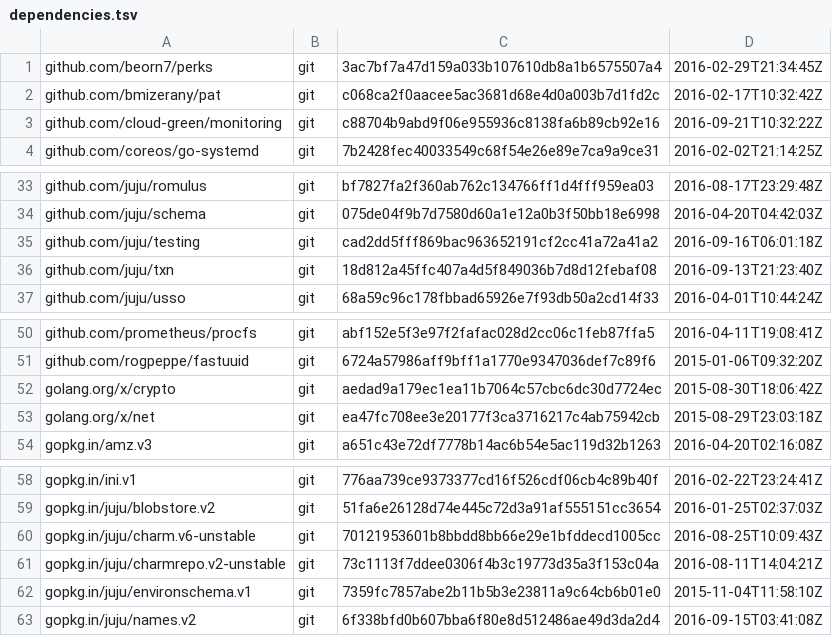
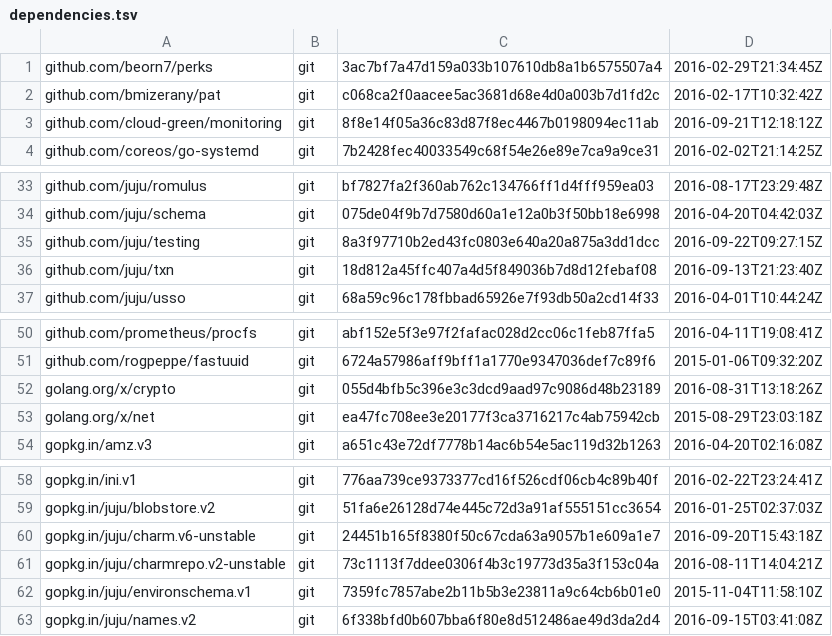
Before and after one commit to canonical/jimm, a TSV file: dependencies.tsv, drawn as a sheet; only a part is shown, gaps mark what is left out.

```diff
--- a/dependencies.tsv
+++ b/dependencies.tsv
@@ -2,3 +2,3 @@ github.com/beorn7/perks	git	3ac7bf7a47d159a033b107610db8a1b6575507a4	2016-02-29T
 github.com/bmizerany/pat	git	c068ca2f0aacee5ac3681d68e4d0a003b7d1fd2c	2016-02-17T10:32:42Z
-github.com/cloud-green/monitoring	git	c88704b9abd9f06e955936c8138fa6b89cb92e16	2016-09-21T10:32:22Z
+github.com/cloud-green/monitoring	git	8f8e14f05a36c83d87f8ec4467b0198094ec11ab	2016-09-21T12:18:12Z
 github.com/coreos/go-systemd	git	7b2428fec40033549c68f54e26e89e7ca9a9ce31	2016-02-02T21:14:25Z
@@ -34,3 +34,3 @@ github.com/juju/romulus	git	bf7827fa2f360ab762c134766ff1d4fff959ea03	2016-08-17T
 github.com/juju/schema	git	075de04f9b7d7580d60a1e12a0b3f50bb18e6998	2016-04-20T04:42:03Z
-github.com/juju/testing	git	cad2dd5fff869bac963652191cf2cc41a72a41a2	2016-09-16T06:01:18Z
+github.com/juju/testing	git	8a3f97710b2ed43fc0803e640a20a875a3dd1dcc	2016-09-22T09:27:15Z
 github.com/juju/txn	git	18d812a45ffc407a4d5f849036b7d8d12febaf08	2016-09-13T21:23:40Z
@@ -51,3 +51,3 @@ github.com/prometheus/procfs	git	abf152e5f3e97f2fafac028d2cc06c1feb87ffa5	2016-0
 github.com/rogpeppe/fastuuid	git	6724a57986aff9bff1a1770e9347036def7c89f6	2015-01-06T09:32:20Z
-golang.org/x/crypto	git	aedad9a179ec1ea11b7064c57cbc6dc30d7724ec	2015-08-30T18:06:42Z
+golang.org/x/crypto	git	055d4bfb5c396e3c3dcd9aad97c9086d48b23189	2016-08-31T13:18:26Z
 golang.org/x/net	git	ea47fc708ee3e20177f3ca3716217c4ab75942cb	2015-08-29T23:03:18Z
@@ -59,3 +59,3 @@ gopkg.in/ini.v1	git	776aa739ce9373377cd16f526cdf06cb4c89b40f	2016-02-22T23:24:41
 gopkg.in/juju/blobstore.v2	git	51fa6e26128d74e445c72d3a91af555151cc3654	2016-01-25T02:37:03Z
-gopkg.in/juju/charm.v6-unstable	git	70121953601b8bbdd8bb66e29e1bfddecd1005cc	2016-08-25T10:09:43Z
+gopkg.in/juju/charm.v6-unstable	git	24451b165f8380f50c67cda63a9057b1e609a1e7	2016-09-20T15:43:18Z
 gopkg.in/juju/charmrepo.v2-unstable	git	73c1113f7ddee0306f4b3c19773d35a3f153c04a	2016-08-11T14:04:21Z
```
Also changed, not shown: 14 other files.
